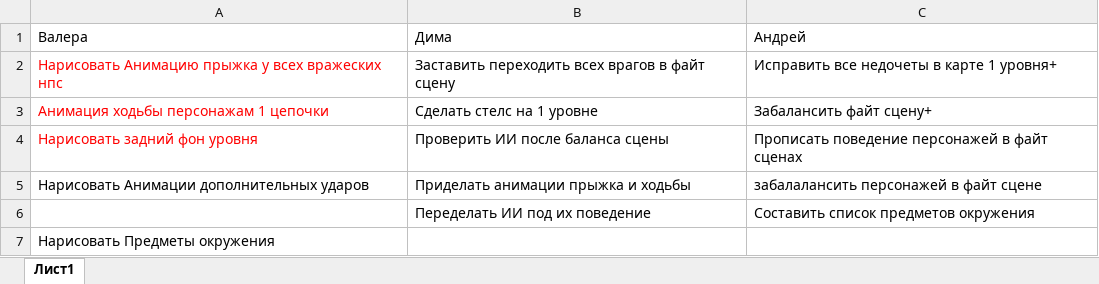
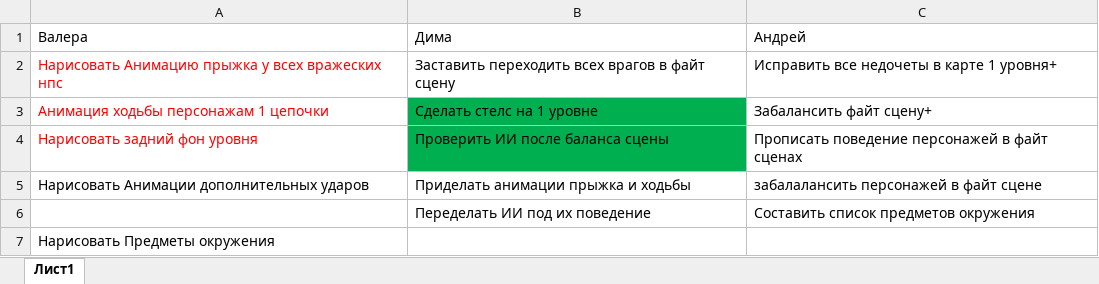
Before and after one commit to MrSempay/Helleria, an Excel workbook: Game/Game_try/Документация Разработки/План Разработки.xlsx, sheet Лист1, drawn as a sheet; values as stored, in another font and other column widths than the file's, no borders; the diff names each change by its address in the sheet, - before the commit and + after, or states it on an @@ line.

```diff
--- a/Game/Game_try/Документация Разработки/План Разработки.xlsx (sheet Лист1)
+++ b/Game/Game_try/Документация Разработки/План Разработки.xlsx (sheet Лист1)
-B3:B4 fill: none
+B3:B4 fill: #00B050
```
Also changed, not shown: 23 other files.
